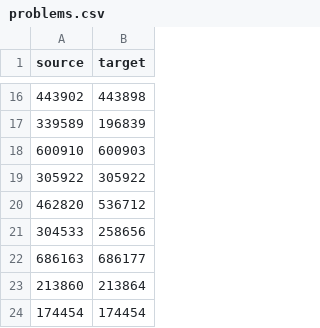
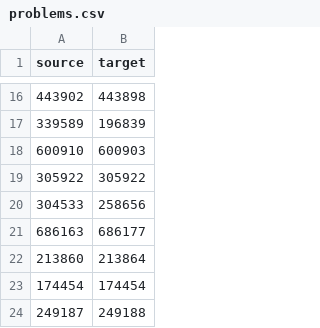
Before and after one commit to galevy88/AI_Graph_Search, a CSV file: problems.csv, drawn as a sheet; only a part is shown, gaps mark what is left out; the shorter side is filled out with more unchanged rows.

```diff
--- a/problems.csv
+++ b/problems.csv
@@ -19,3 +19,2 @@ source, target
 305922,305922
-462820,536712
 304533,258656
```
Also changed, not shown: 5 other files.
